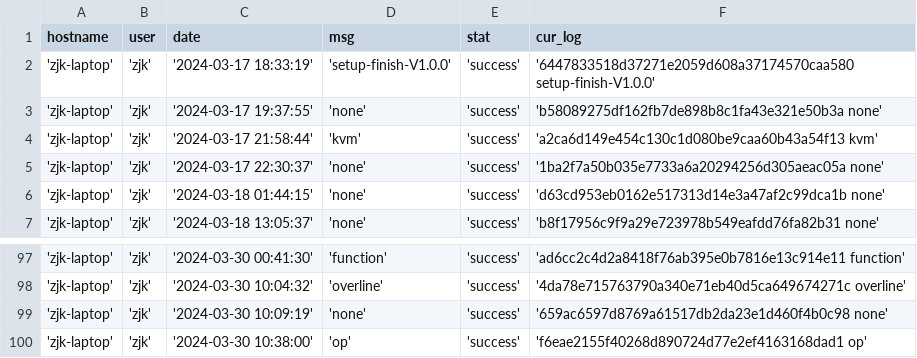
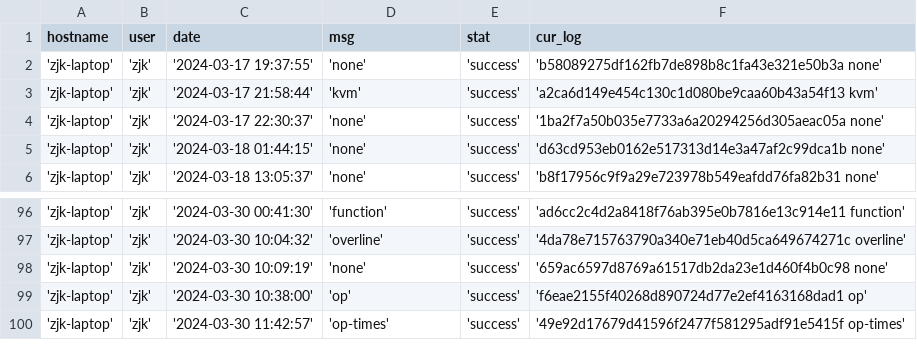
Before and after one commit to creatern/NoteBook, a CSV file: ilog/igit_log_local.csv, drawn as a sheet; only a part is shown, gaps mark what is left out.

```diff
--- a/ilog/igit_log_local.csv
+++ b/ilog/igit_log_local.csv
@@ -1,3 +1,2 @@
 hostname,user,date,msg,stat,cur_log
-'zjk-laptop','zjk','2024-03-17 18:33:19','setup-finish-V1.0.0','success','6447833518d37271e2059d608a37174570caa580 setup-finish-V1.0.0'
 'zjk-laptop','zjk','2024-03-17 19:37:55','none','success','b58089275df162fb7de898b8c1fa43e321e50b3a none'
@@ -100 +99,2 @@ hostname,user,date,msg,stat,cur_log
 'zjk-laptop','zjk','2024-03-30 10:38:00','op','success','f6eae2155f40268d890724d77e2ef4163168dad1 op'
+'zjk-laptop','zjk','2024-03-30 11:42:57','op-times','success','49e92d17679d41596f2477f581295adf91e5415f op-times'
```
Also changed, not shown: ilog/igit_log.csv, 5 other files.
